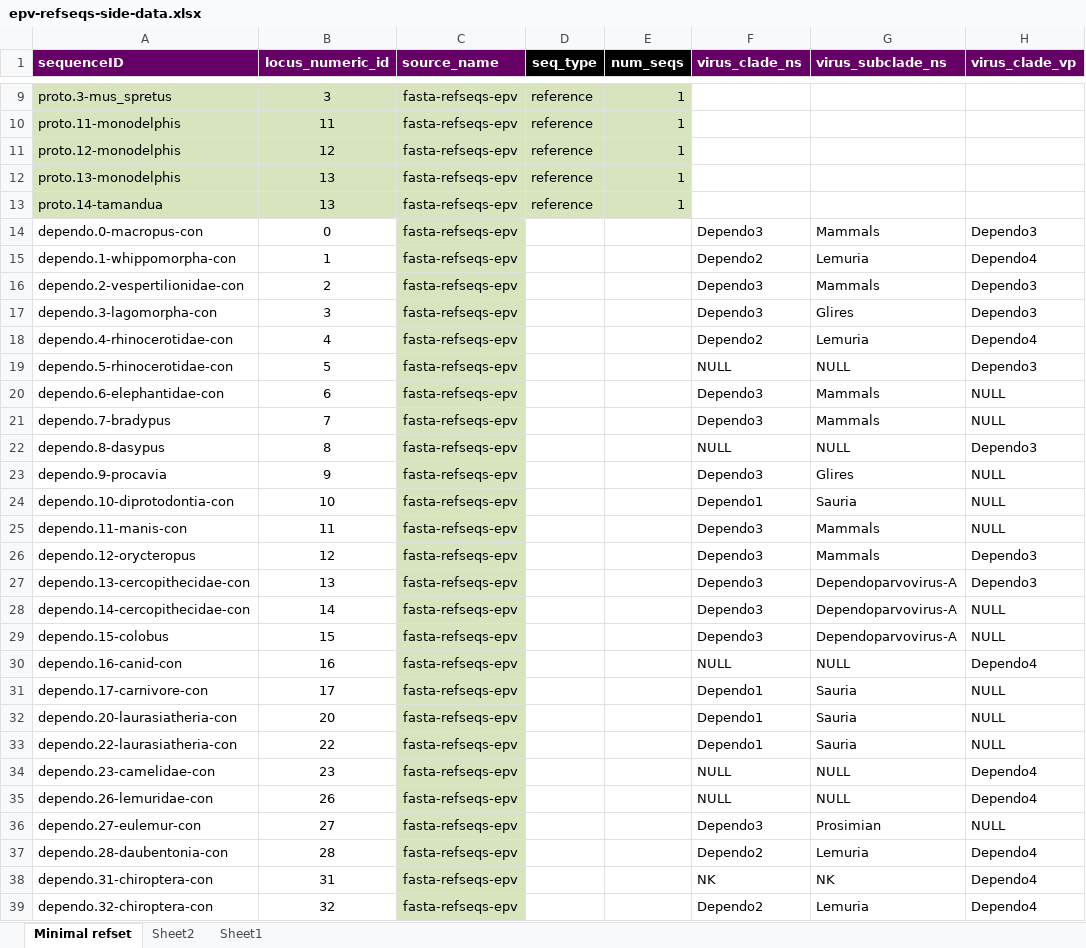
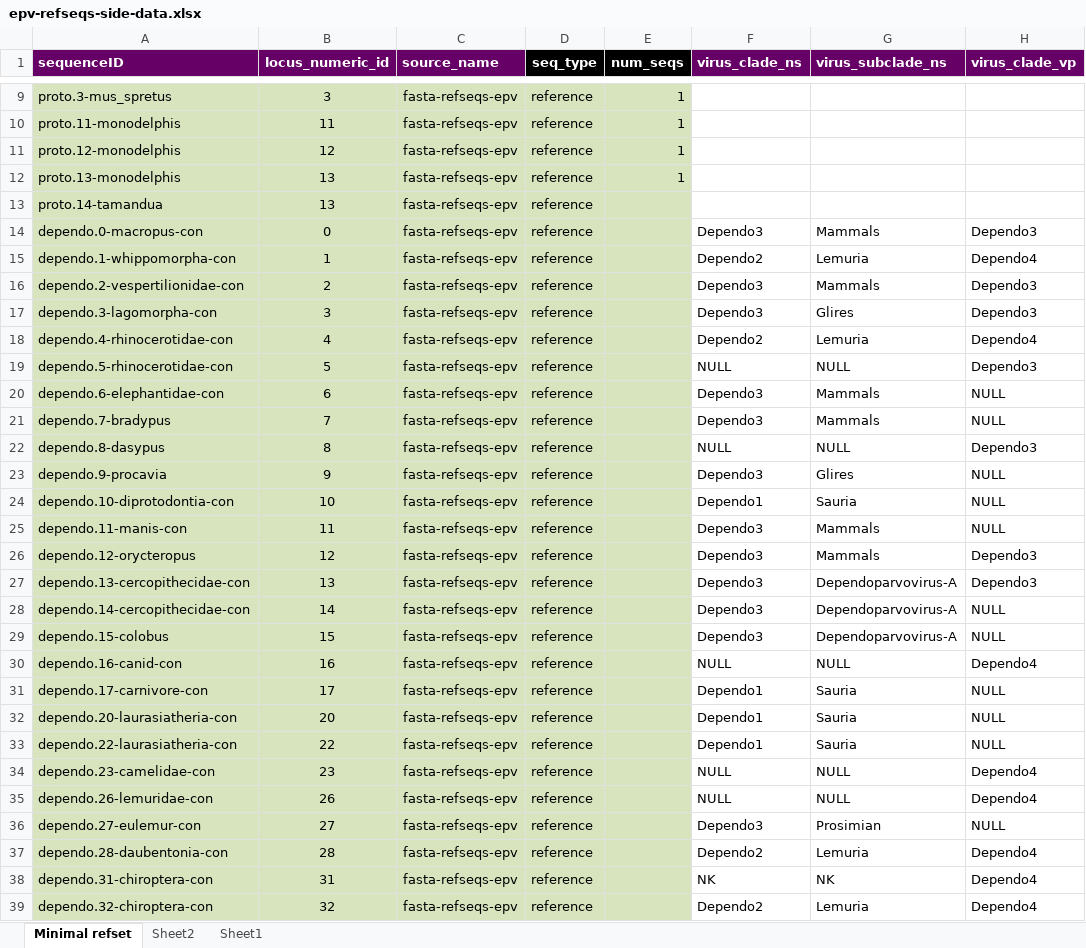
Before and after one commit to giffordlabcvr/Parvovirus-GLUE, an Excel workbook: tabular/eve/epv-refseqs-side-data.xlsx, sheet Minimal refset, drawn as a sheet; only a part is shown, gaps mark what is left out; values as stored, in another font and other column widths than the file's, no borders; the diff covers the shown part only; the diff names each change by its address in the sheet, - before the commit and + after, or states it on an @@ line.

```diff
--- a/tabular/eve/epv-refseqs-side-data.xlsx (sheet Minimal refset)
+++ b/tabular/eve/epv-refseqs-side-data.xlsx (sheet Minimal refset)
-E13 (num_seqs): 1
+E13 (num_seqs): (empty)
-A14:B39 fill: none
+A14:B39 fill: #D7E4BD
-D14:D39 (seq_type): (empty)
+D14:D39 (seq_type): reference
-D14:E39 fill: none
+D14:E39 fill: #D7E4BD
```
Also changed, not shown: 24 edited cells and cell formats elsewhere in this sheet, tabular/eve/epv-side-data.xlsx, 2 other files.
